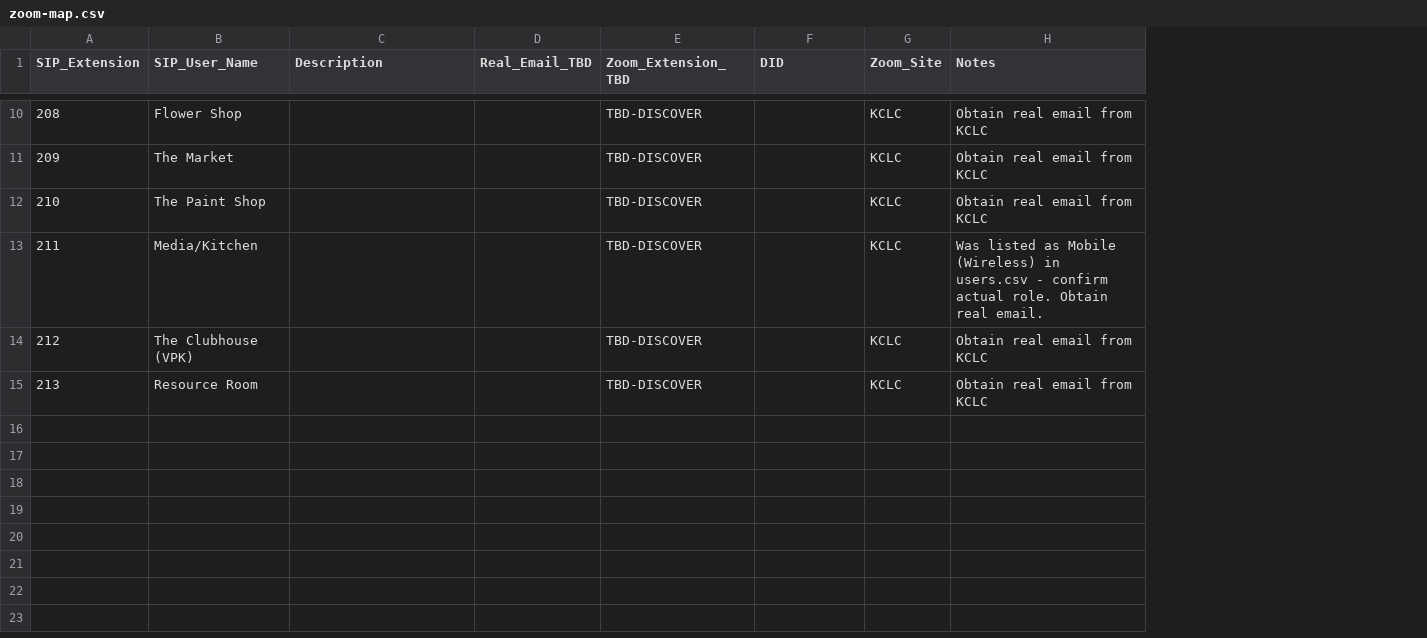
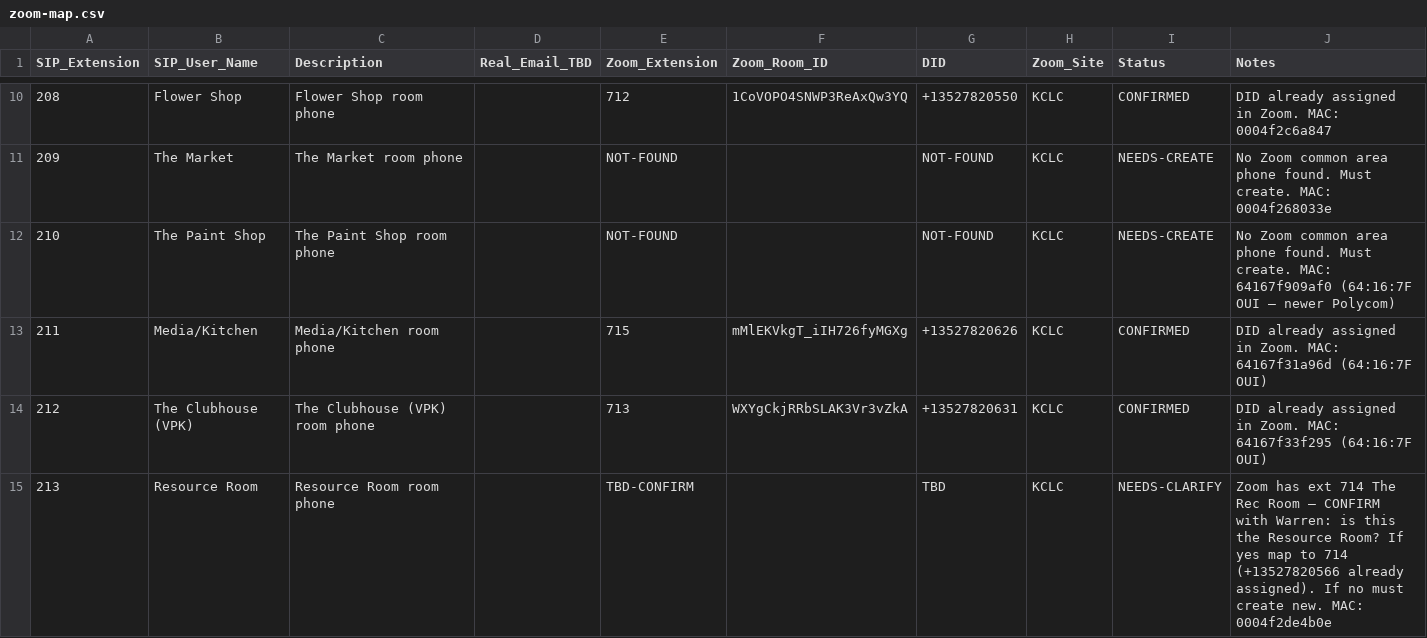
Before and after one commit to wwiemer/Zoom-Phone-Migration-KCLC, a CSV file: Claude/zoom-map.csv, drawn as a sheet; only a part is shown, gaps mark what is left out; removed rows and columns are numbered as before the commit, all else as after; the diff covers the shown part only; the diff names each change by its address in the sheet, - before the commit and + after, or states it on an @@ line.

```diff
--- a/Claude/zoom-map.csv
+++ b/Claude/zoom-map.csv
-column E (Zoom_Extension_TBD), rows 10-15: all TBD-DISCOVER
+column E (Zoom_Extension), rows 10-15: 712 | NOT-FOUND | NOT-FOUND | 715 | 713 | TBD-CONFIRM
+column F (Zoom_Room_ID), rows 10-14: 1CoVOPO4SNWP3ReAxQw3YQ |  |  | mMlEKVkgT_iIH726fyMGXg | WXYgCkjRRbSLAK3Vr3vZkA
+column I (Status), rows 10-15: CONFIRMED | NEEDS-CREATE | NEEDS-CREATE | CONFIRMED | CONFIRMED | NEEDS-CLARIFY
-C10 (Description): (empty)
+C10 (Description): Flower Shop room phone
-G10 (DID): (empty)
+G10 (DID): +13527820550
-J10 (Notes): Obtain real email from KCLC
+J10 (Notes): DID already assigned in Zoom. MAC: 0004f2c6a847
-C11 (Description): (empty)
+C11 (Description): The Market room phone
-G11:G12 (DID): (empty)
+G11:G12 (DID): NOT-FOUND
-J11 (Notes): Obtain real email from KCLC
+J11 (Notes): No Zoom common area phone found. Must create. MAC: 0004f268033e
-C12 (Description): (empty)
+C12 (Description): The Paint Shop room phone
-J12 (Notes): Obtain real email from KCLC
+J12 (Notes): No Zoom common area phone found. Must create. MAC: 64167f909af0 (64:16:7F OUI — newer Polycom)
-C13 (Description): (empty)
+C13 (Description): Media/Kitchen room phone
-G13 (DID): (empty)
+G13 (DID): +13527820626
-J13 (Notes): Was listed as Mobile (Wireless) in users.csv - confirm actual role. Obtain real email.
+J13 (Notes): DID already assigned in Zoom. MAC: 64167f31a96d (64:16:7F OUI)
-C14 (Description): (empty)
+C14 (Description): The Clubhouse (VPK) room phone
-G14 (DID): (empty)
+G14 (DID): +13527820631
-J14 (Notes): Obtain real email from KCLC
+J14 (Notes): DID already assigned in Zoom. MAC: 64167f33f295 (64:16:7F OUI)
-C15 (Description): (empty)
+C15 (Description): Resource Room room phone
-G15 (DID): (empty)
+G15 (DID): TBD
-J15 (Notes): Obtain real email from KCLC
+J15 (Notes): Zoom has ext 714 The Rec Room — CONFIRM with Warren: is this the Resource Room? If yes map to 714 (+13527820566 already assigned). If no must create new. MAC: 0004f2de4b0e
```
Also changed, not shown: 28 edited cells elsewhere in this file, 3 other files.
